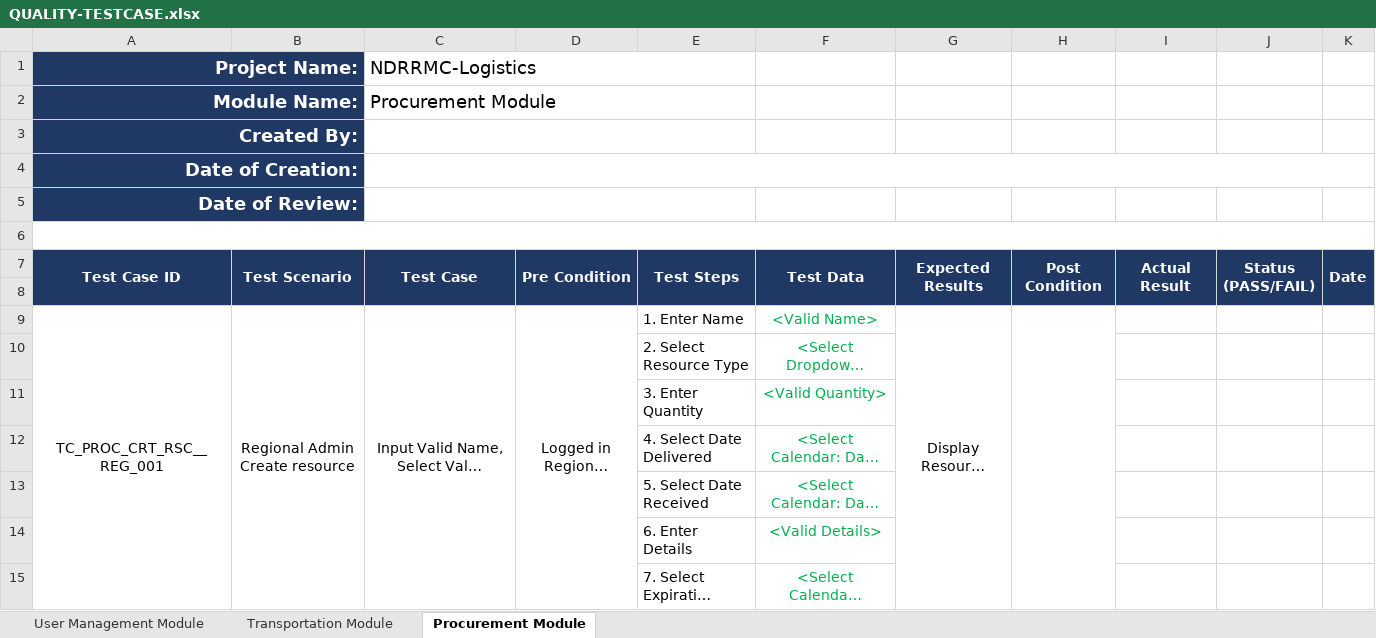
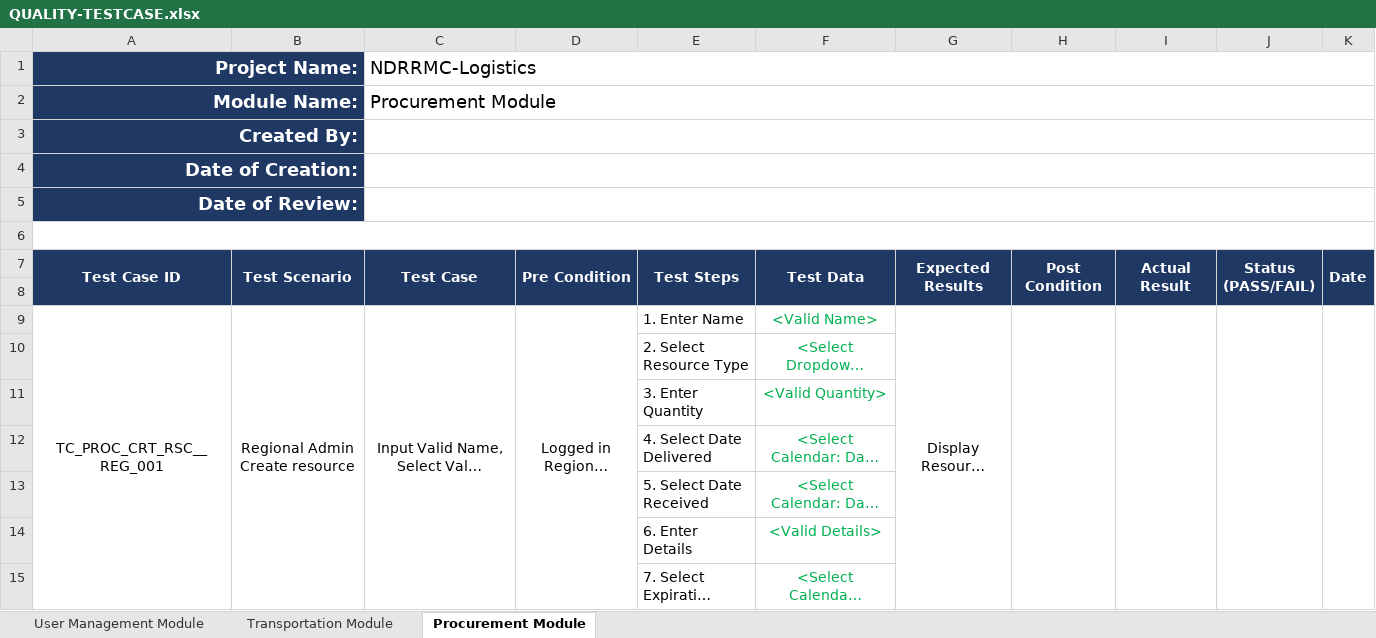
Before and after one commit to mpjimenez0/SOFTDEV-QUALITY, an Excel workbook: DIAGRAMS/QUALITY/QUALITY-TESTCASE.xlsx, sheet Procurement Module, drawn as a sheet; only a part is shown; long unchanged cells end in …; values as stored, in another font and other column widths than the file's, no borders; the diff covers the shown part only; the diff names each change by its address in the sheet, - before the commit and + after, or states it on an @@ line.

```diff
--- a/DIAGRAMS/QUALITY/QUALITY-TESTCASE.xlsx (sheet Procurement Module)
+++ b/DIAGRAMS/QUALITY/QUALITY-TESTCASE.xlsx (sheet Procurement Module)
-C1:E1 merged
+C1:K1 merged
-C2:E2 merged
+C2:K2 merged
-C3:E3 merged
+C3:K3 merged
-C5:E5 merged
+C5:K5 merged
+I9:I20 merged
+J9:J20 merged
+K9:K20 merged
```
Also changed, not shown: merged cells elsewhere in this sheet, sheet Transportation Module, sheet User Management Module, 5 other files.
